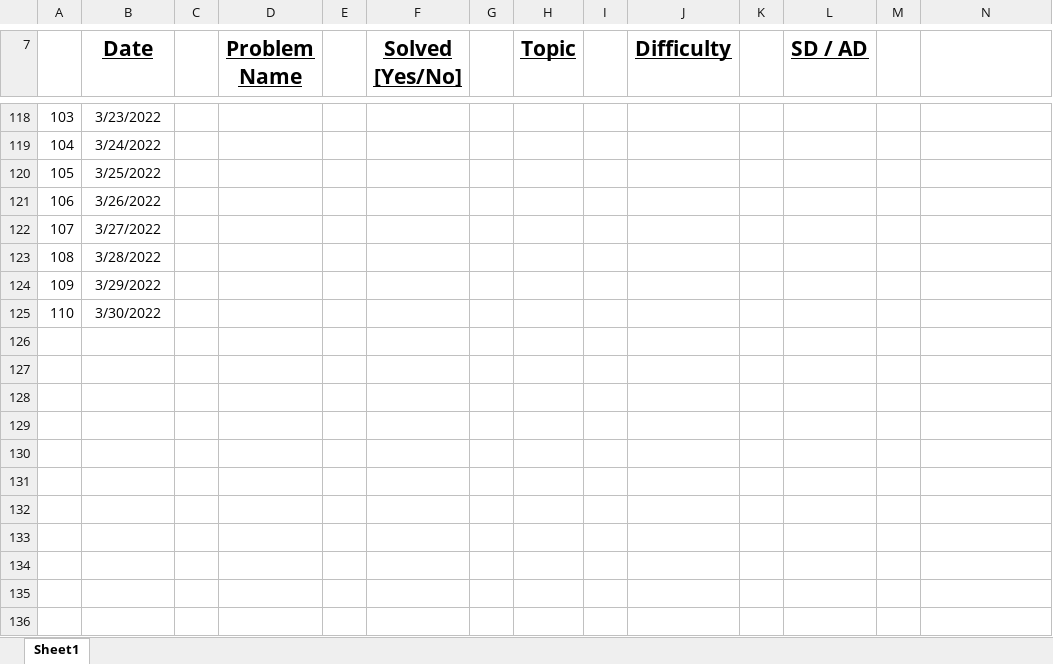
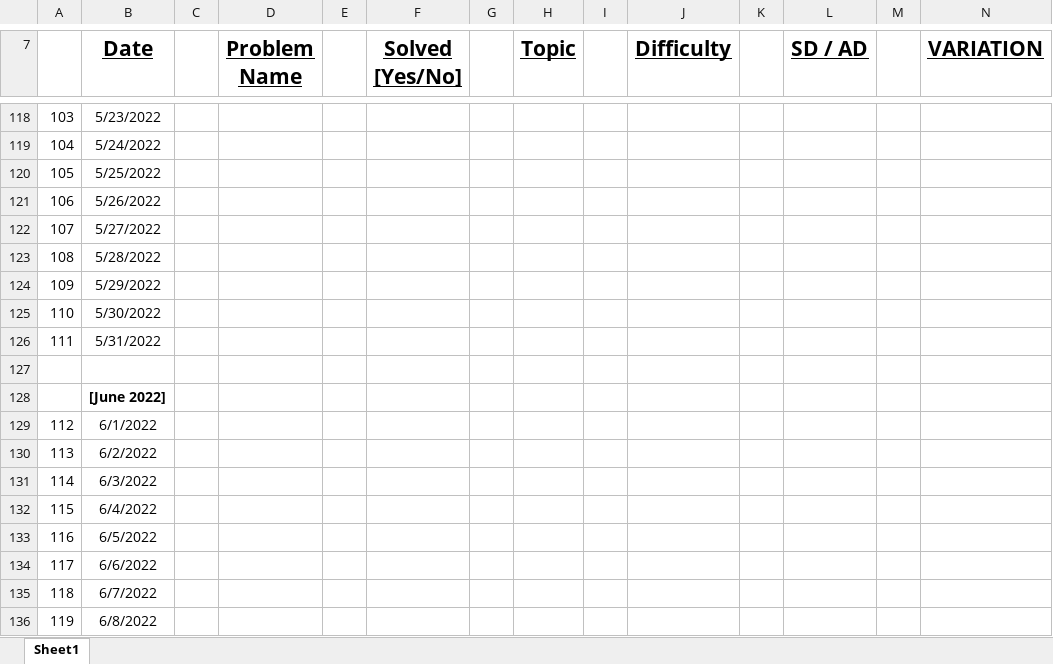
Before and after one commit to bishalchatterjee/GFG_POTD, an Excel workbook: GFG Problem Of the Day [ INDEX ].xlsx, sheet Sheet1, drawn as a sheet; only a part is shown, gaps mark what is left out; values as stored, in another font and other column widths than the file's, no borders; the diff covers the shown part only; the diff names each change by its address in the sheet, - before the commit and + after, or states it on an @@ line.

```diff
--- a/GFG Problem Of the Day [ INDEX ].xlsx (sheet Sheet1)
+++ b/GFG Problem Of the Day [ INDEX ].xlsx (sheet Sheet1)
-N7: (empty)
+N7: VARIATION
-B118 (Date): 3/23/2022
+B118 (Date): 5/23/2022
-B119 (Date): 3/24/2022
+B119 (Date): 5/24/2022
-B120 (Date): 3/25/2022
+B120 (Date): 5/25/2022
-B121 (Date): 3/26/2022
+B121 (Date): 5/26/2022
-B122 (Date): 3/27/2022
+B122 (Date): 5/27/2022
-B123 (Date): 3/28/2022
+B123 (Date): 5/28/2022
-B124 (Date): 3/29/2022
+B124 (Date): 5/29/2022
-B125 (Date): 3/30/2022
+B125 (Date): 5/30/2022
+row 126: 111 | 5/31/2022
+row 127: (empty)
+row 128:  | [June 2022]
+row 129: 112 | 6/1/2022
+row 130: 113 | 6/2/2022
+row 131: 114 | 6/3/2022
+row 132: 115 | 6/4/2022
+row 133: 116 | 6/5/2022
+row 134: 117 | 6/6/2022
+row 135: 118 | 6/7/2022
+row 136: 119 | 6/8/2022
```
Also changed, not shown: 98 added rows, 10 removed rows and 55 edited cells elsewhere in this sheet, 23 other files.
